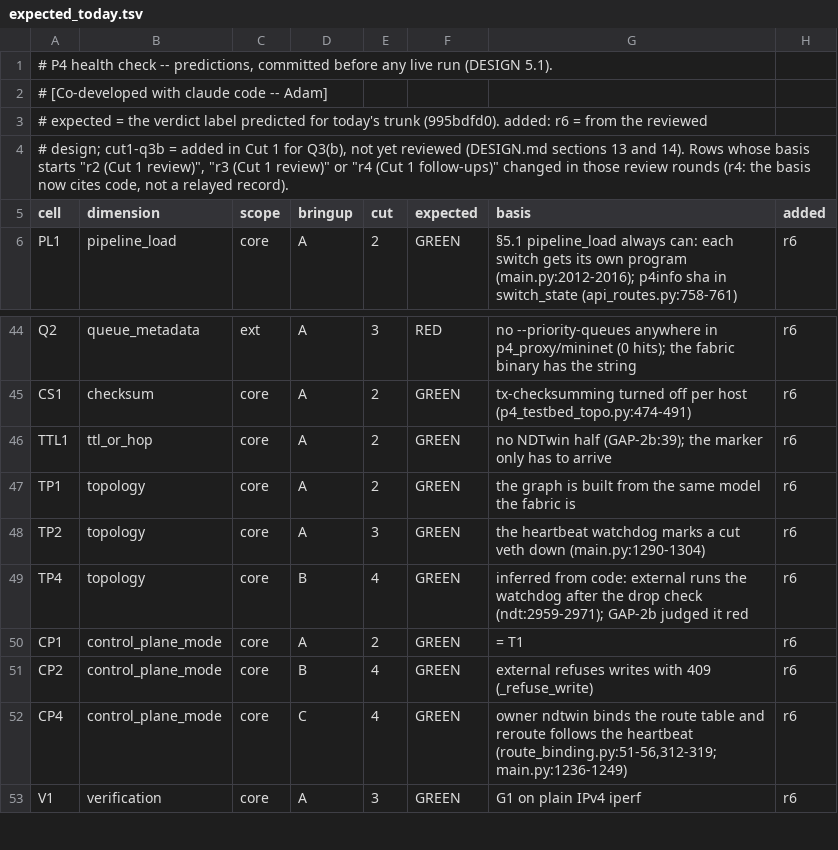
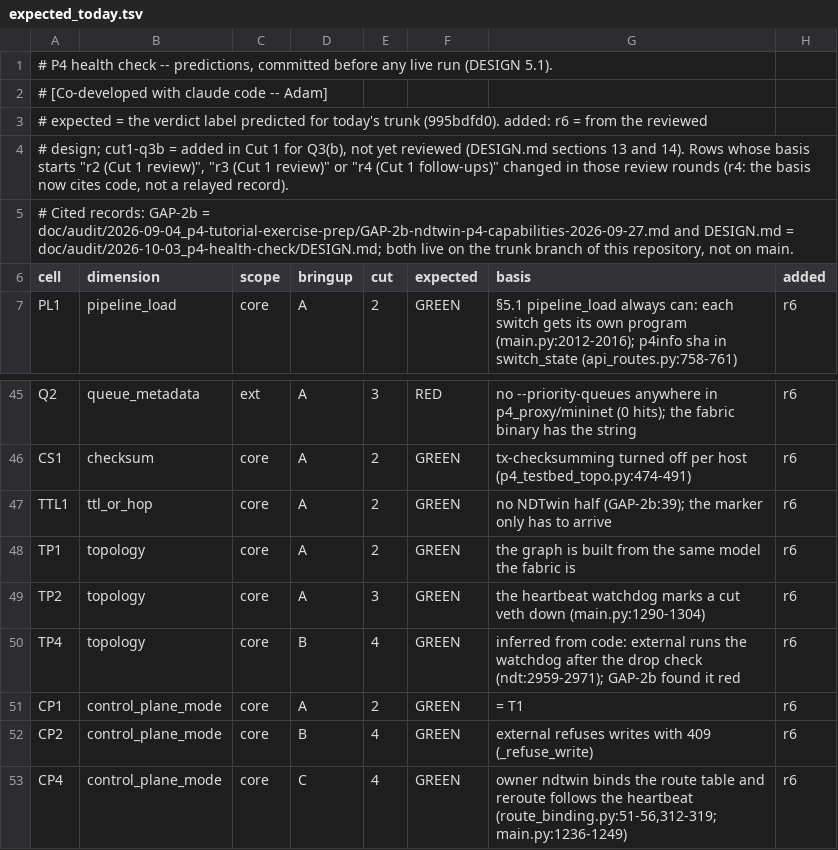
Before and after one commit to Adam010341/NDTwin-Kernel-P4, a TSV file: doc/audit/2026-10-03_p4-health-check/expected_today.tsv, drawn as a sheet; only a part is shown, gaps mark what is left out; the shorter side is filled out with more unchanged rows.

Commit message:
p4_health: say where the GAP-2b and design citations live
expected_today.tsv and table.py cite GAP-2b and DESIGN.md, which are on the
trunk branch and not on main. Add a header note with the full paths and a
test that pins it, and fix the TP4 basis wording about what GAP-2b found.
The scan test for record names now says what it checks.

```diff
--- a/doc/audit/2026-10-03_p4-health-check/expected_today.tsv
+++ b/doc/audit/2026-10-03_p4-health-check/expected_today.tsv
@@ -4,2 +4,3 @@
 # design; cut1-q3b = added in Cut 1 for Q3(b), not yet reviewed (DESIGN.md sections 13 and 14). Rows whose basis starts "r2 (Cut 1 review)", "r3 (Cut 1 review)" or "r4 (Cut 1 follow-ups)" changed in those review rounds (r4: the basis now cites code, not a relayed record).
+# Cited records: GAP-2b = doc/audit/2026-09-04_p4-tutorial-exercise-prep/GAP-2b-ndtwin-p4-capabilities-2026-09-27.md and DESIGN.md = doc/audit/2026-10-03_p4-health-check/DESIGN.md; both live on the trunk branch of this repository, not on main.
 cell	dimension	scope	bringup	cut	expected	basis	added
@@ -48,3 +49,3 @@ TP1	topology	core	A	2	GREEN	the graph is built from the same model the fabric is
 TP2	topology	core	A	3	GREEN	the heartbeat watchdog marks a cut veth down (main.py:1290-1304)	r6
-TP4	topology	core	B	4	GREEN	inferred from code: external runs the watchdog after the drop check (ndt:2959-2971); GAP-2b judged it red	r6
+TP4	topology	core	B	4	GREEN	inferred from code: external runs the watchdog after the drop check (ndt:2959-2971); GAP-2b found it red	r6
 CP1	control_plane_mode	core	A	2	GREEN	= T1	r6
```
Also changed, not shown: 2 other files.
